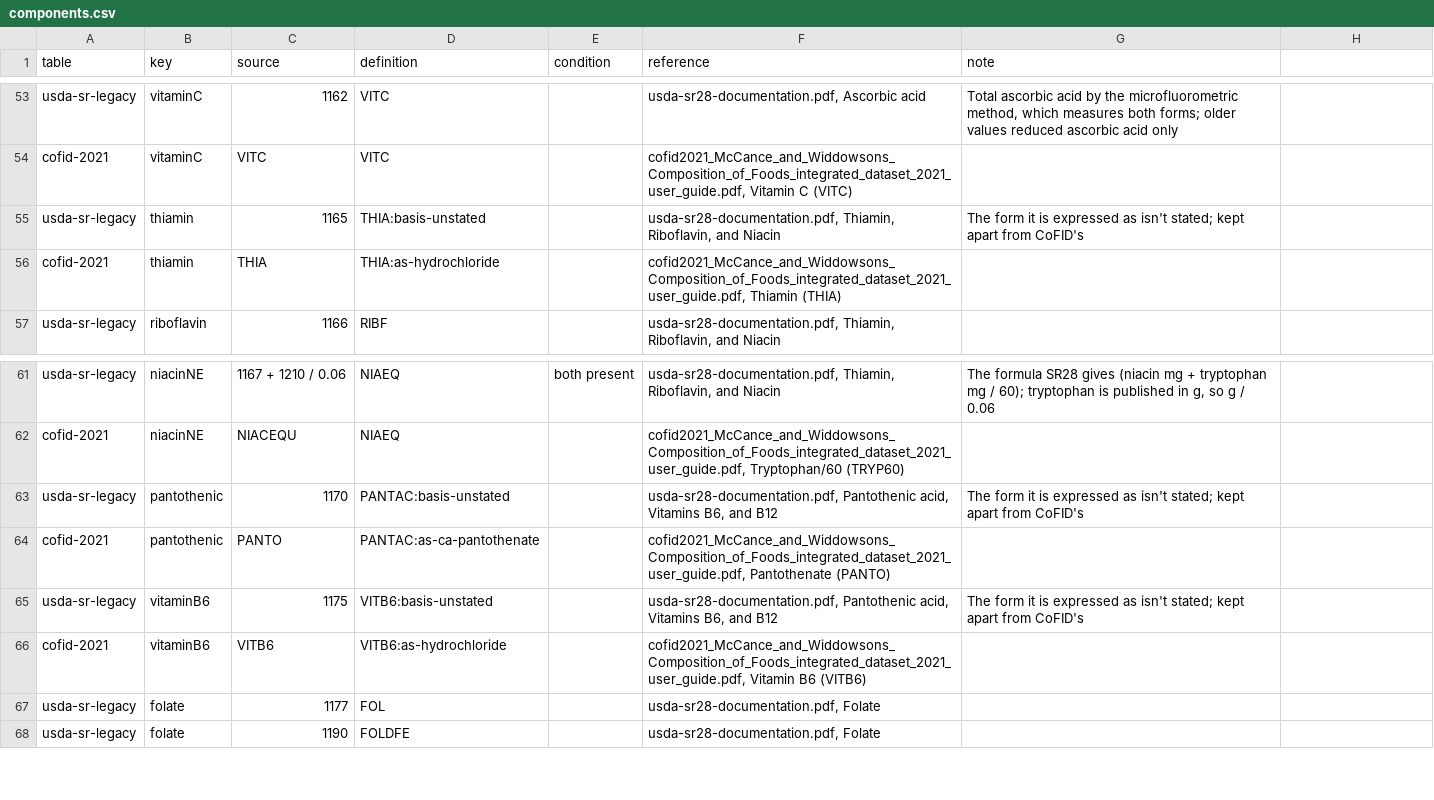
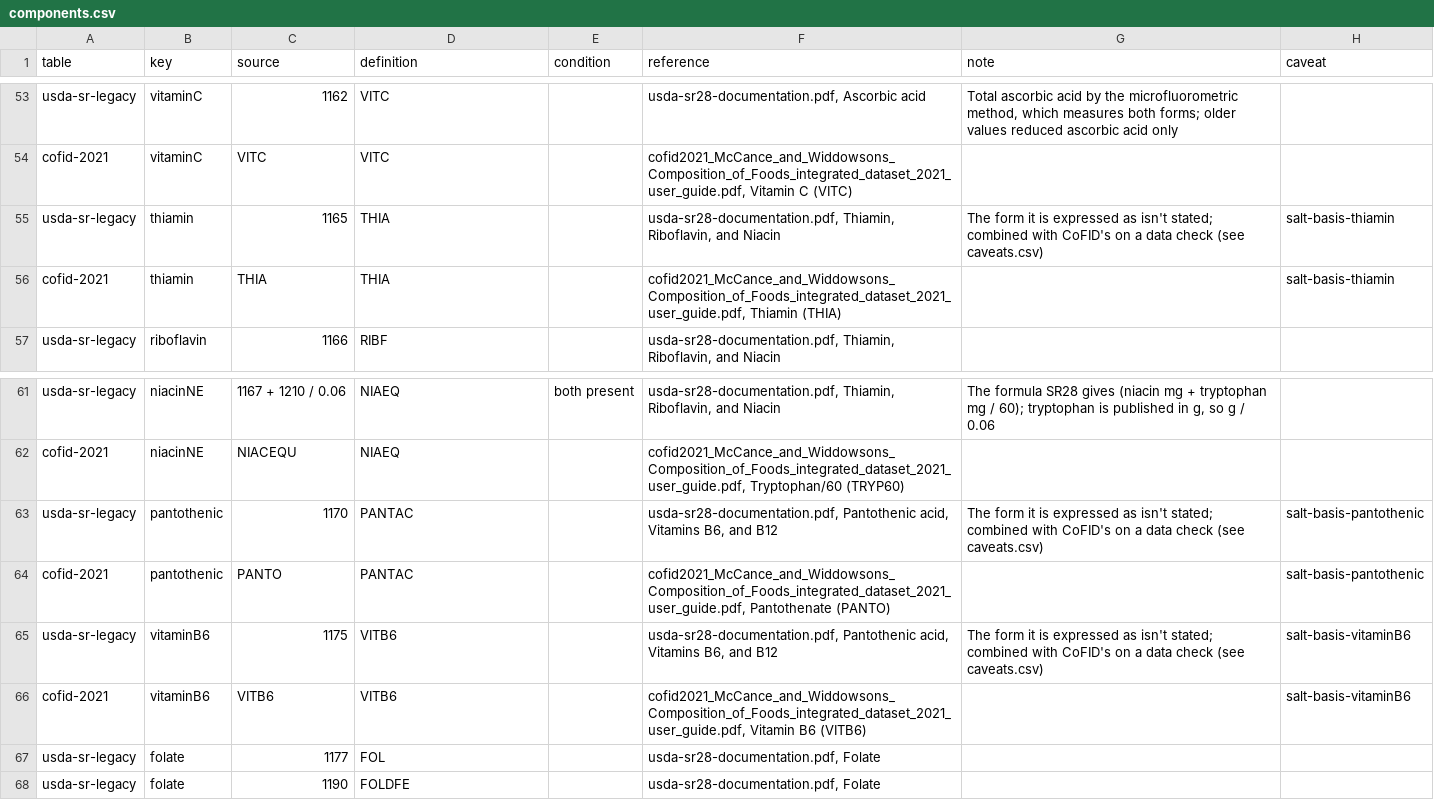
Before and after one commit to mehfoos/halfbakedtools, a CSV file: tools/nutrient-planner/pipeline/blend/components.csv, drawn as a sheet; only a part is shown, gaps mark what is left out; the diff names each change by its address in the sheet, - before the commit and + after, or states it on an @@ line.

```diff
--- a/tools/nutrient-planner/pipeline/blend/components.csv
+++ b/tools/nutrient-planner/pipeline/blend/components.csv
-H1: (empty)
+H1: caveat
-D55 (definition): THIA:basis-unstated
+D55 (definition): THIA
-G55 (note): …isn't stated; kept apart from CoFID's
+G55 (note): …isn't stated; combined with CoFID's on a data check (see caveats.csv)
-H55:H56 (caveat): (empty)
+H55:H56 (caveat): salt-basis-thiamin
-D56 (definition): THIA:as-hydrochloride
+D56 (definition): THIA
-D63 (definition): PANTAC:basis-unstated
+D63 (definition): PANTAC
-G63 (note): …isn't stated; kept apart from CoFID's
+G63 (note): …isn't stated; combined with CoFID's on a data check (see caveats.csv)
-H63:H64 (caveat): (empty)
+H63:H64 (caveat): salt-basis-pantothenic
-D64 (definition): PANTAC:as-ca-pantothenate
+D64 (definition): PANTAC
-D65 (definition): VITB6:basis-unstated
+D65 (definition): VITB6
-G65 (note): …isn't stated; kept apart from CoFID's
+G65 (note): …isn't stated; combined with CoFID's on a data check (see caveats.csv)
-H65:H66 (caveat): (empty)
+H65:H66 (caveat): salt-basis-vitaminB6
-D66 (definition): VITB6:as-hydrochloride
+D66 (definition): VITB6
```
Also changed, not shown: tools/nutrient-planner/pipeline/blend/definitions.csv, 19 other files.
